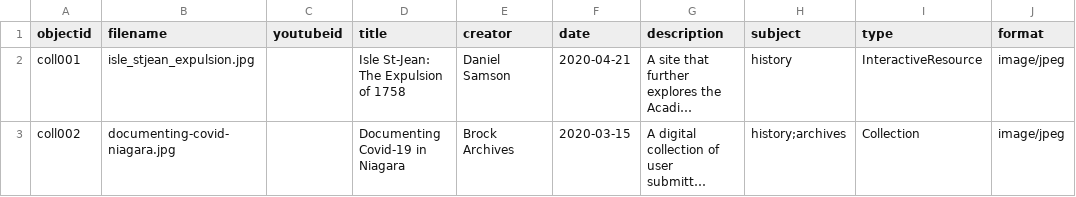
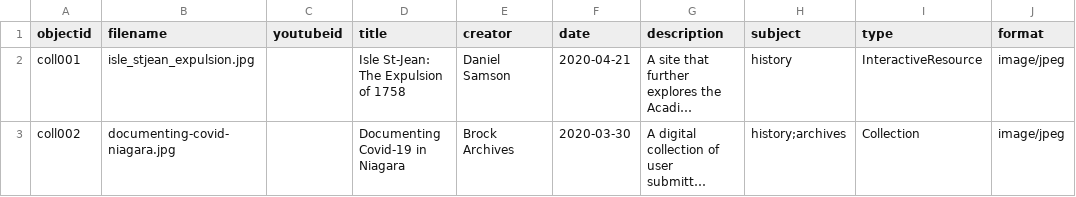
Before and after one commit to dcnb/Brock-Digital-Project-Showcase, a CSV file: _data/collectionbuilder-metadata-file.csv, drawn as a sheet; only a part is shown; long unchanged cells end in …; the diff names each change by its address in the sheet, - before the commit and + after, or states it on an @@ line.

Commit message:
Update collectionbuilder-metadata-file.csv

```diff
--- a/_data/collectionbuilder-metadata-file.csv
+++ b/_data/collectionbuilder-metadata-file.csv
-F3 (date): 2020-03-15
+F3 (date): 2020-03-30
```
